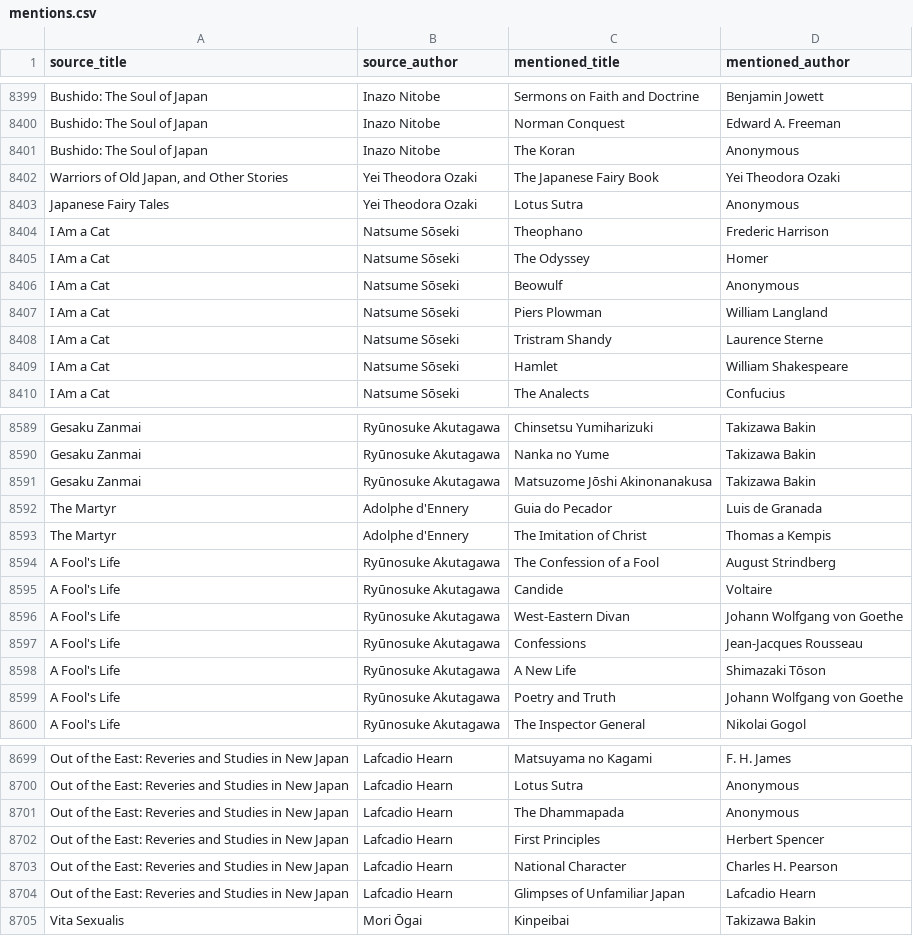
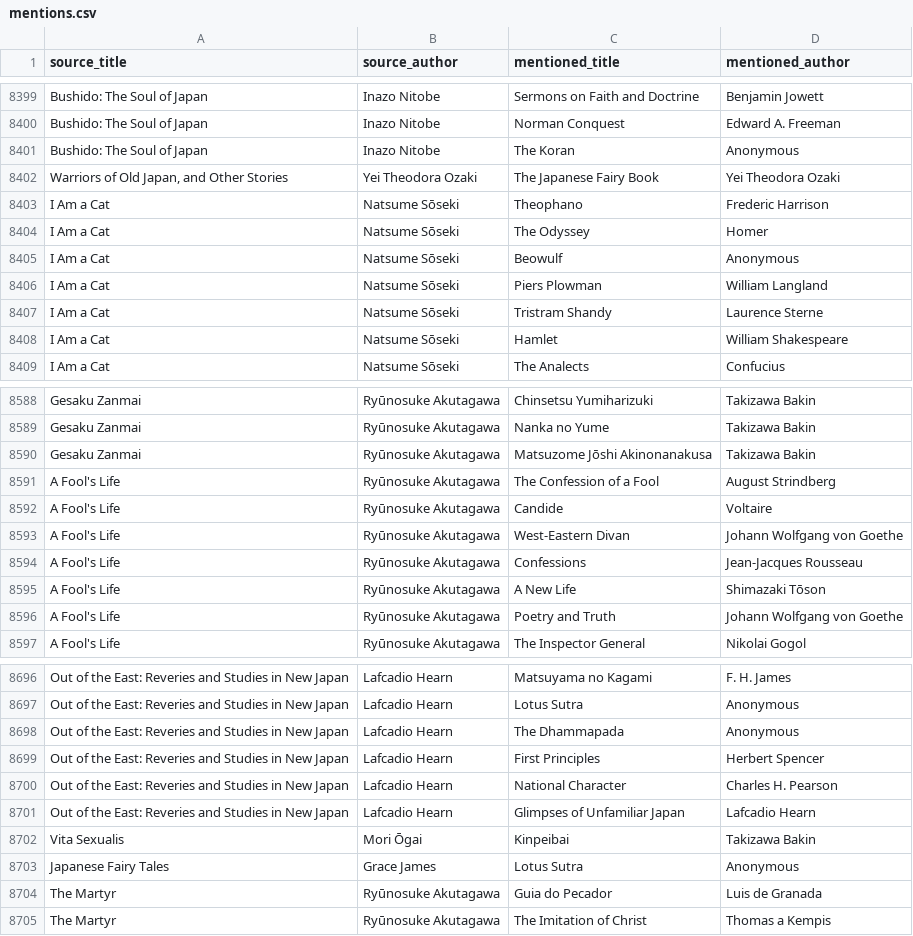
Before and after one commit to SaturdaysinthePark/book-browser, a CSV file: data/mentions.csv, drawn as a sheet; only a part is shown, gaps mark what is left out.

```diff
--- a/data/mentions.csv
+++ b/data/mentions.csv
@@ -8402,3 +8402,2 @@ Bushido: The Soul of Japan,Inazo Nitobe,The Koran,Anonymous
 "Warriors of Old Japan, and Other Stories",Yei Theodora Ozaki,The Japanese Fairy Book,Yei Theodora Ozaki
-Japanese Fairy Tales,Yei Theodora Ozaki,Lotus Sutra,Anonymous
 I Am a Cat,Natsume Sōseki,Theophano,Frederic Harrison
@@ -8591,4 +8590,2 @@ Gesaku Zanmai,Ryūnosuke Akutagawa,Nanka no Yume,Takizawa Bakin
 Gesaku Zanmai,Ryūnosuke Akutagawa,Matsuzome Jōshi Akinonanakusa,Takizawa Bakin
-The Martyr,Adolphe d'Ennery,Guia do Pecador,Luis de Granada
-The Martyr,Adolphe d'Ennery,The Imitation of Christ,Thomas a Kempis
 A Fool's Life,Ryūnosuke Akutagawa,The Confession of a Fool,August Strindberg
@@ -8705 +8702,4 @@ Out of the East: Reveries and Studies in New Japan,Lafcadio Hearn,Glimpses of Un
 Vita Sexualis,Mori Ōgai,Kinpeibai,Takizawa Bakin
+Japanese Fairy Tales,Grace James,Lotus Sutra,Anonymous
+The Martyr,Ryūnosuke Akutagawa,Guia do Pecador,Luis de Granada
+The Martyr,Ryūnosuke Akutagawa,The Imitation of Christ,Thomas a Kempis
```
Also changed, not shown: 6 other files.
